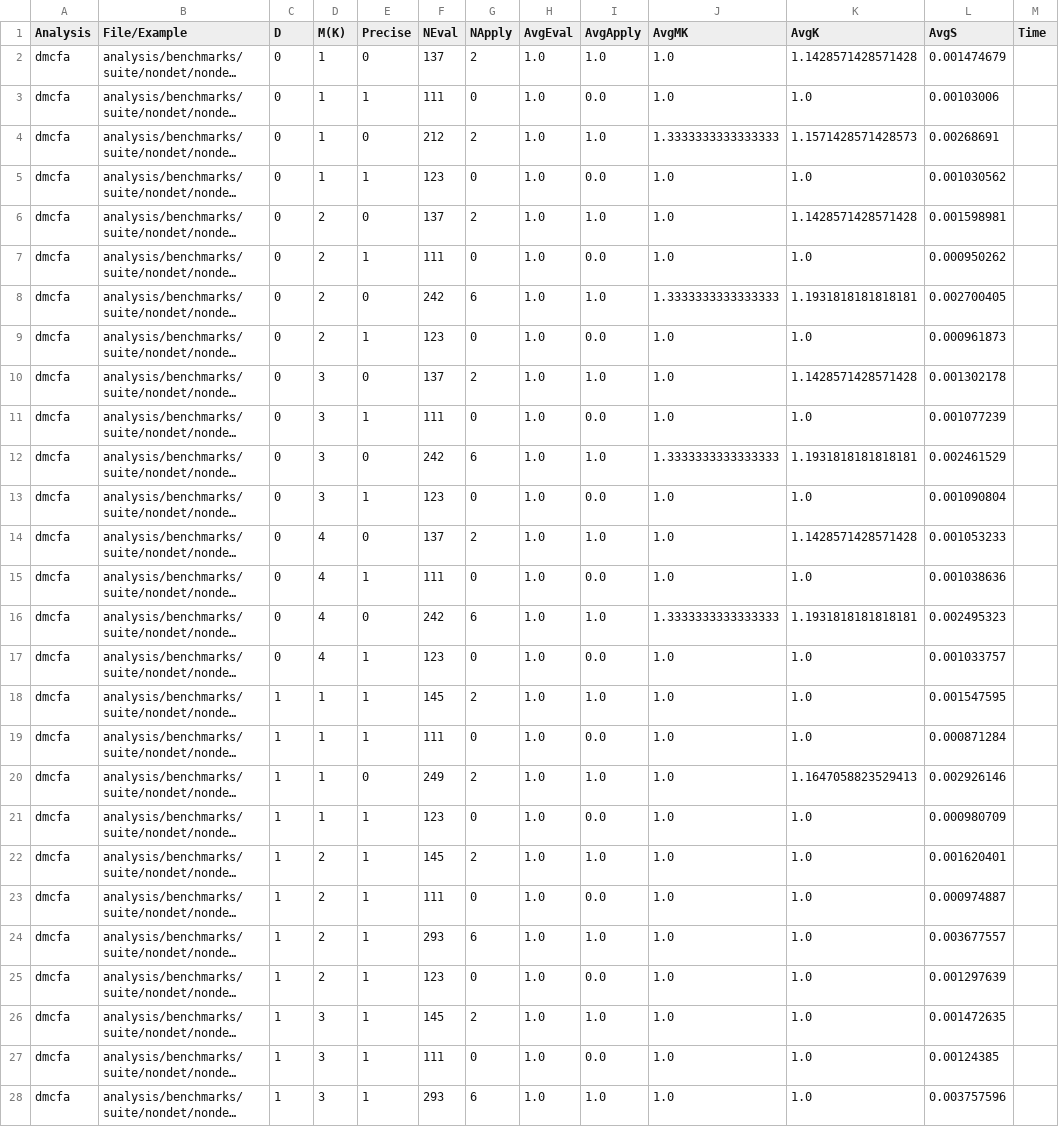
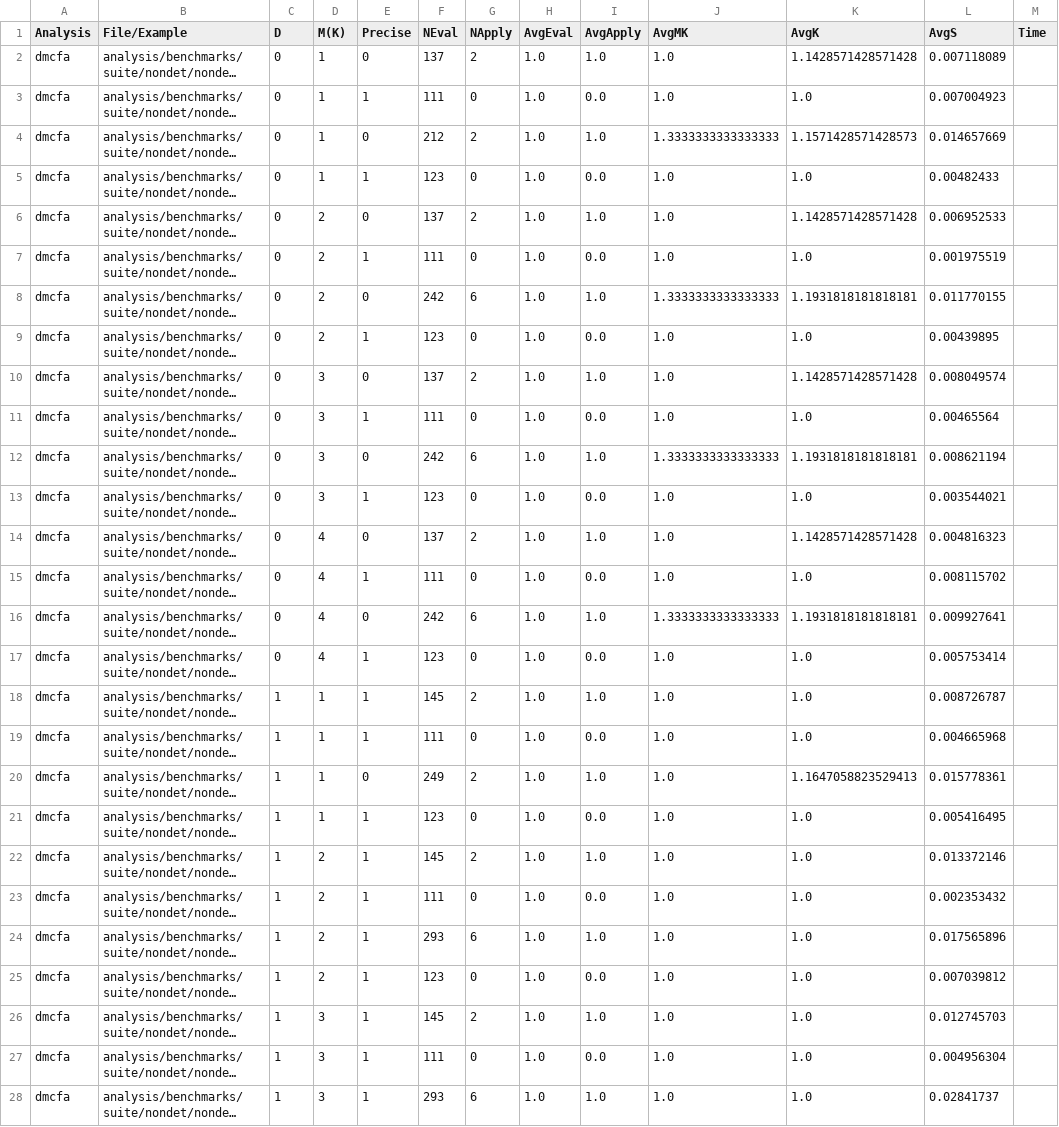
Before and after one commit to TimWhiting/koka, a CSV file: benchmarks/results/suite/nondet/dmcfa-4-4.csv, drawn as a sheet; only a part is shown; long unchanged cells end in …; the diff covers the shown part only; the diff names each change by its address in the sheet, - before the commit and + after, or states it on an @@ line.

```diff
--- a/benchmarks/results/suite/nondet/dmcfa-4-4.csv
+++ b/benchmarks/results/suite/nondet/dmcfa-4-4.csv
-L2 (AvgS): 0.001474679
+L2 (AvgS): 0.007118089
-L3 (AvgS): 0.00103006
+L3 (AvgS): 0.007004923
-L4 (AvgS): 0.00268691
+L4 (AvgS): 0.014657669
-L5 (AvgS): 0.001030562
+L5 (AvgS): 0.00482433
-L6 (AvgS): 0.001598981
+L6 (AvgS): 0.006952533
-L7 (AvgS): 0.000950262
+L7 (AvgS): 0.001975519
-L8 (AvgS): 0.002700405
+L8 (AvgS): 0.011770155
-L9 (AvgS): 0.000961873
+L9 (AvgS): 0.00439895
-L10 (AvgS): 0.001302178
+L10 (AvgS): 0.008049574
-L11 (AvgS): 0.001077239
+L11 (AvgS): 0.00465564
-L12 (AvgS): 0.002461529
+L12 (AvgS): 0.008621194
-L13 (AvgS): 0.001090804
+L13 (AvgS): 0.003544021
-L14 (AvgS): 0.001053233
+L14 (AvgS): 0.004816323
-L15 (AvgS): 0.001038636
+L15 (AvgS): 0.008115702
-L16 (AvgS): 0.002495323
+L16 (AvgS): 0.009927641
-L17 (AvgS): 0.001033757
+L17 (AvgS): 0.005753414
-L18 (AvgS): 0.001547595
+L18 (AvgS): 0.008726787
-L19 (AvgS): 0.000871284
+L19 (AvgS): 0.004665968
-L20 (AvgS): 0.002926146
+L20 (AvgS): 0.015778361
-L21 (AvgS): 0.000980709
+L21 (AvgS): 0.005416495
-L22 (AvgS): 0.001620401
+L22 (AvgS): 0.013372146
-L23 (AvgS): 0.000974887
+L23 (AvgS): 0.002353432
-L24 (AvgS): 0.003677557
+L24 (AvgS): 0.017565896
-L25 (AvgS): 0.001297639
+L25 (AvgS): 0.007039812
-L26 (AvgS): 0.001472635
+L26 (AvgS): 0.012745703
-L27 (AvgS): 0.00124385
+L27 (AvgS): 0.004956304
-L28 (AvgS): 0.003757596
+L28 (AvgS): 0.02841737
```
Also changed, not shown: 53 edited cells elsewhere in this file, benchmarks/results/suite/basic/dmcfa-4-4.csv, benchmarks/results/suite/multi-effect/dmcfa-4-4.csv, 45 other files.
